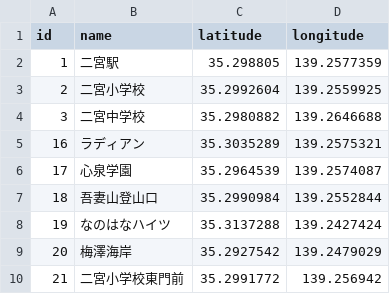
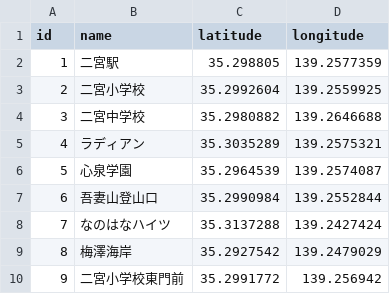
Before and after one commit to yusuke-kadosawa/group-member-list, a TSV file: prisma/places_seed.tsv, drawn as a sheet.

```diff
--- a/prisma/places_seed.tsv
+++ b/prisma/places_seed.tsv
@@ -4,7 +4,7 @@ id	name	latitude	longitude
 3	二宮中学校	35.2980882	139.2646688
-16	ラディアン	35.3035289	139.2575321
-17	心泉学園	35.2964539	139.2574087
-18	吾妻山登山口	35.2990984	139.2552844
-19	なのはなハイツ	35.3137288	139.2427424
-20	梅澤海岸	35.2927542	139.2479029
-21	二宮小学校東門前	35.2991772	139.256942
+4	ラディアン	35.3035289	139.2575321
+5	心泉学園	35.2964539	139.2574087
+6	吾妻山登山口	35.2990984	139.2552844
+7	なのはなハイツ	35.3137288	139.2427424
+8	梅澤海岸	35.2927542	139.2479029
+9	二宮小学校東門前	35.2991772	139.256942
```
Also changed, not shown: prisma/activity_templates_seed.tsv, 2 other files.
